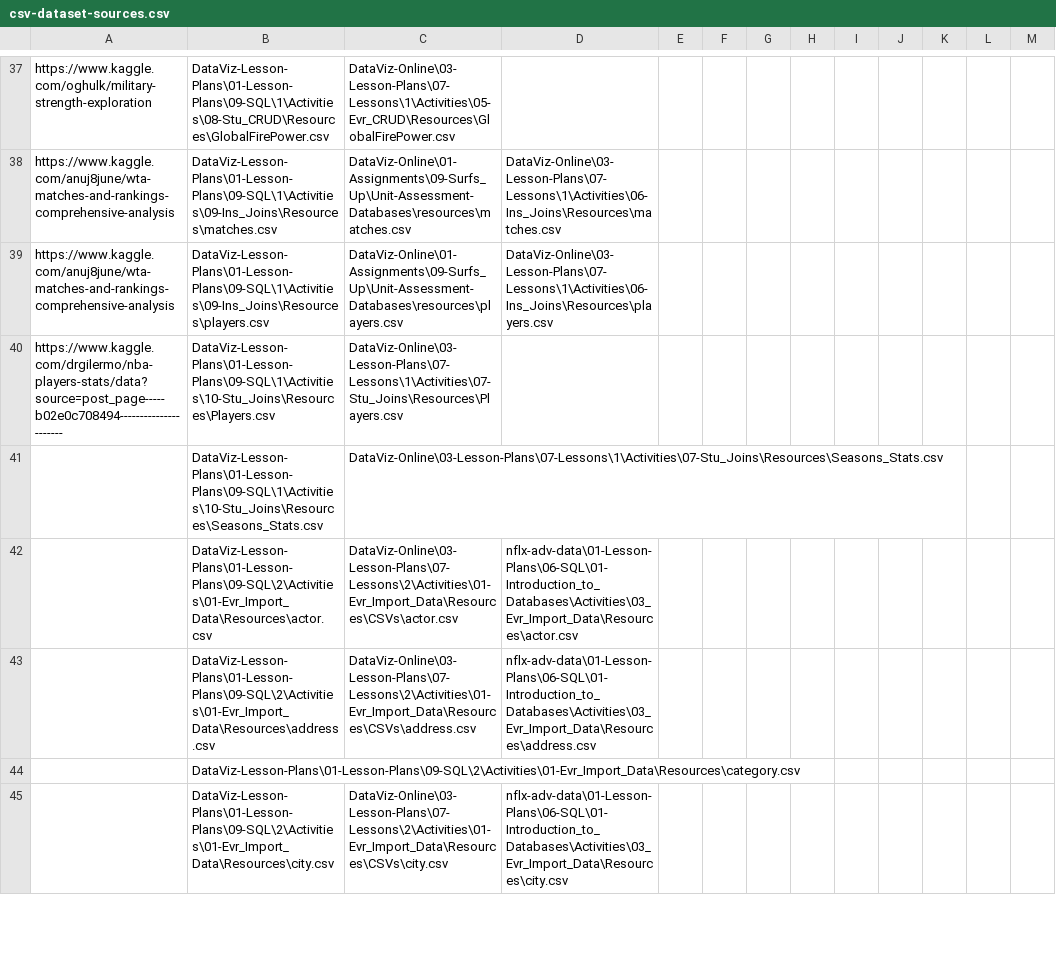
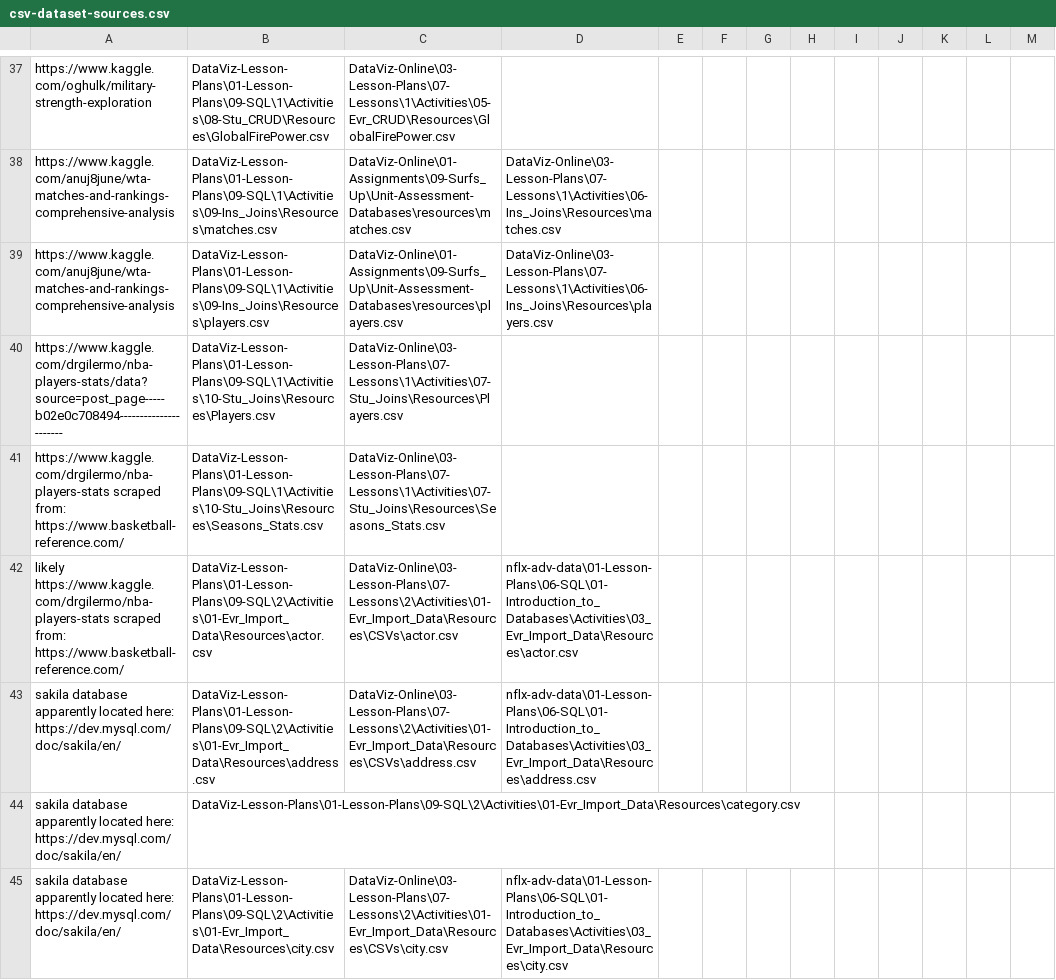
Before and after one commit to tom2u/dataset-audit, a CSV file: dataset-sources/csv-dataset-sources.csv, drawn as a sheet; only a part is shown, gaps mark what is left out; the diff covers the shown part only; the diff names each change by its address in the sheet, - before the commit and + after, or states it on an @@ line.

```diff
--- a/dataset-sources/csv-dataset-sources.csv
+++ b/dataset-sources/csv-dataset-sources.csv
-A41: (empty)
+A41: https://www.kaggle.com/drgilermo/nba-players-stats scraped from: https://www.basketball-reference.com/
-A42: (empty)
+A42: likely https://www.kaggle.com/drgilermo/nba-players-stats scraped from: https://www.basketball-reference.com/
-A43:A45: (empty)
+A43:A45: sakila database apparently located here: https://dev.mysql.com/doc/sakila/en/
```
Also changed, not shown: 5 edited cells elsewhere in this file, 1 other file.
